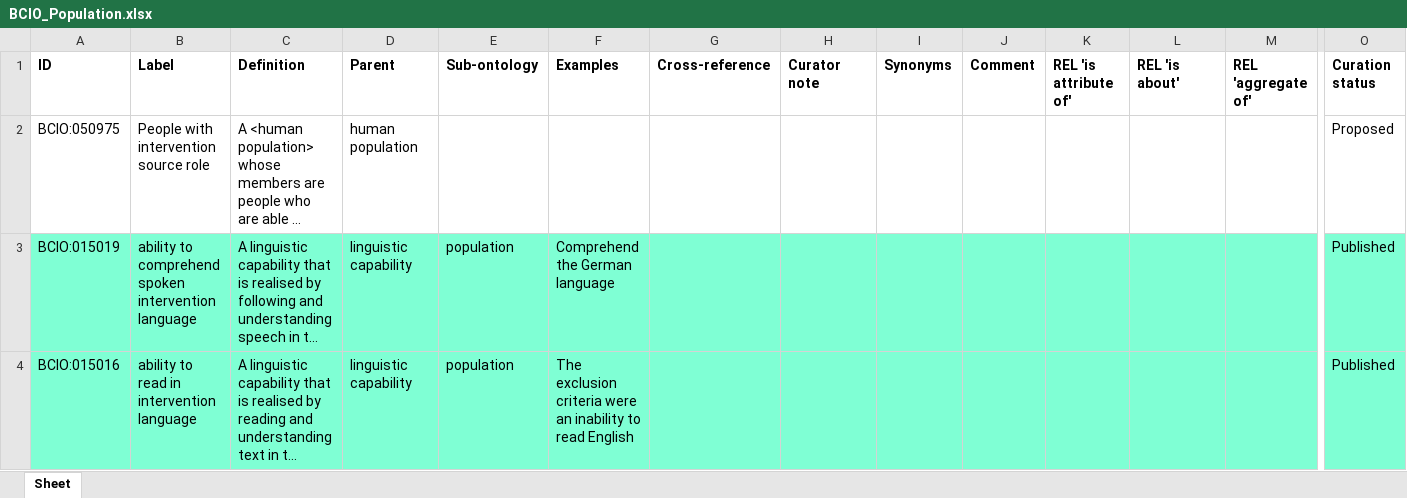
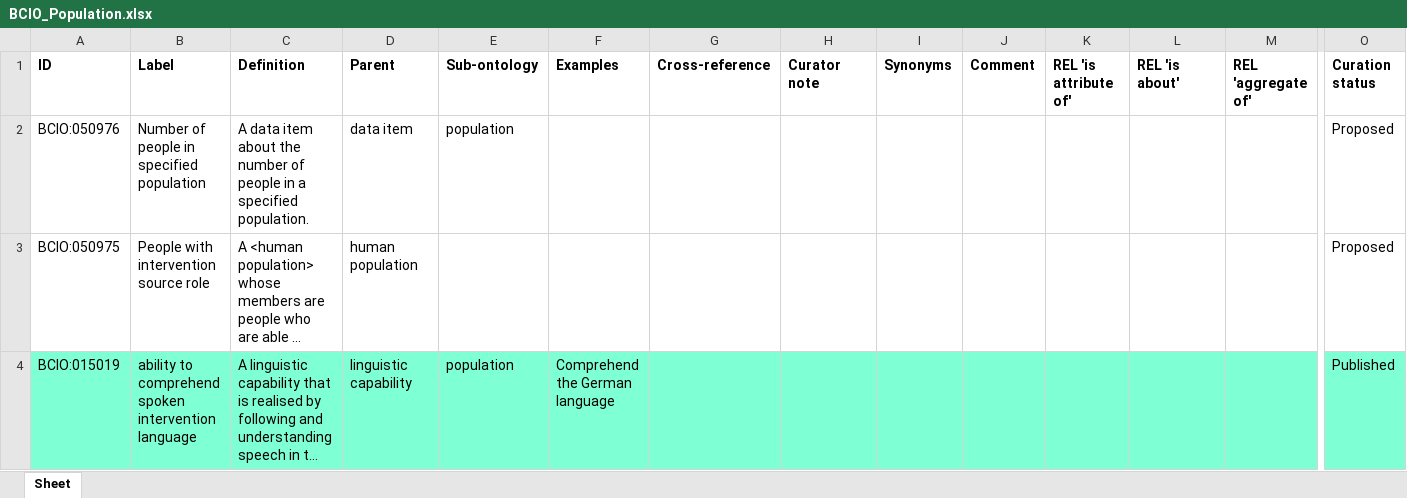
Before and after one commit to HumanBehaviourChangeProject/ontologies, an Excel workbook: Population/BCIO_Population.xlsx, sheet Sheet, drawn as a sheet; only a part is shown, gaps mark what is left out; the shorter side is filled out with more unchanged rows; long unchanged cells end in …; values as stored, in another font and other column widths than the file's, no borders; rows hold the shown columns only; the diff names each change by its address in the sheet, - before the commit and + after, or states it on an @@ line.

Commit message:
Updating BCIO_Population.xlsx

```diff
--- a/Population/BCIO_Population.xlsx (sheet Sheet)
+++ b/Population/BCIO_Population.xlsx (sheet Sheet)
+row 2: BCIO:050976 | Number of people in specified population | A data item about the number of people in a specified population. | data item | population |  |  |  |  |  |  |  |  | Proposed
```
